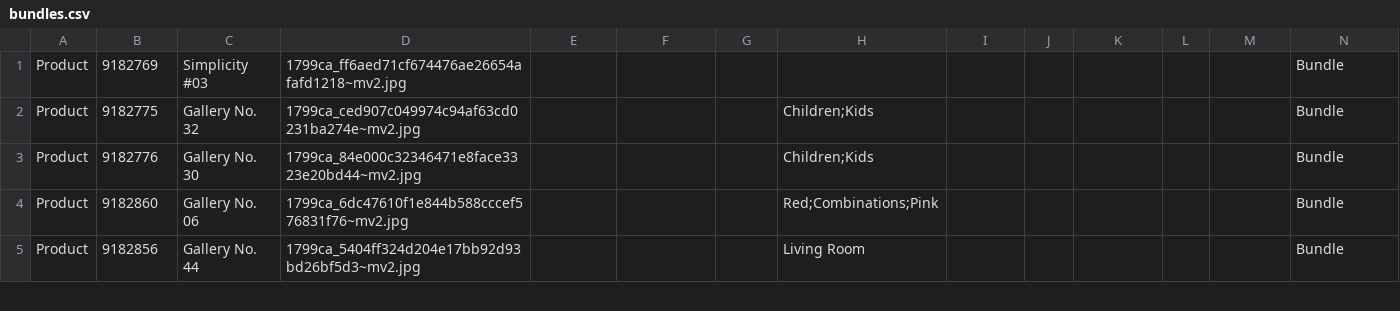
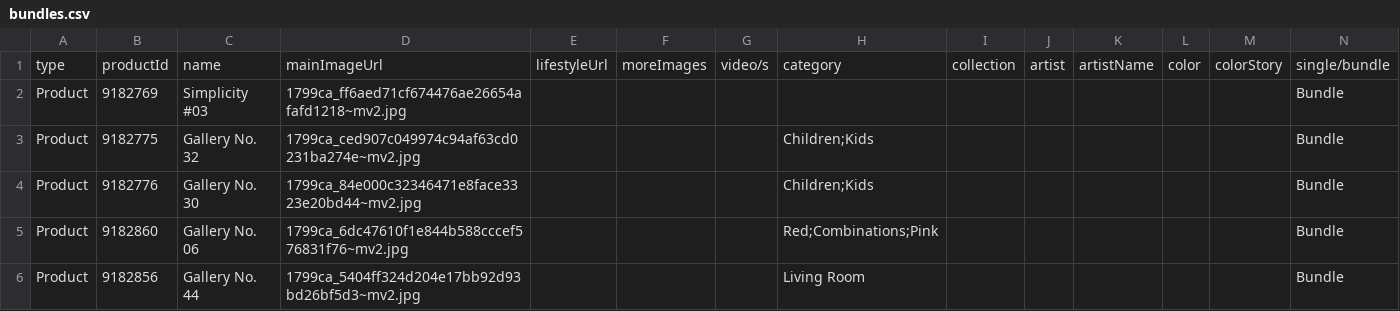
Before and after one commit to hirshtom-web/ab, a CSV file: bundles.csv, drawn as a sheet; only a part is shown; rows hold the shown columns only; the diff names each change by its address in the sheet, - before the commit and + after, or states it on an @@ line.

Commit message:
Update bundles.csv

```diff
--- a/bundles.csv
+++ b/bundles.csv
+row 1: type | productId | name | mainImageUrl | lifestyleUrl | moreImages | video/s | category | collection | artist | artistName | color | colorStory | single/bundle
```
